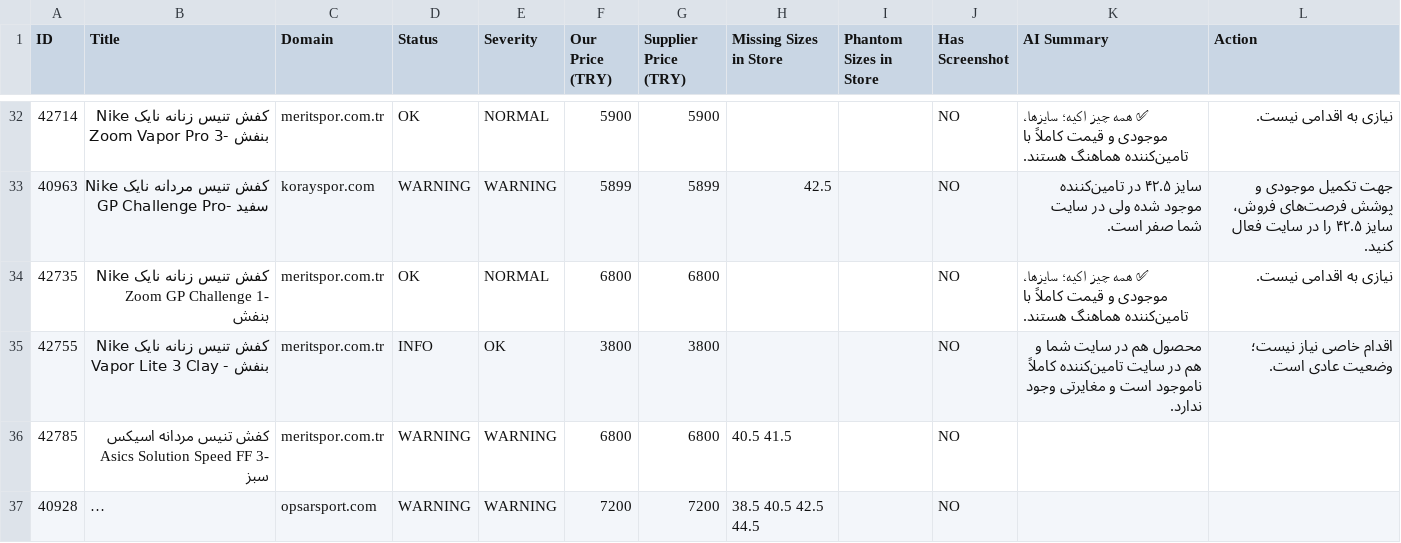
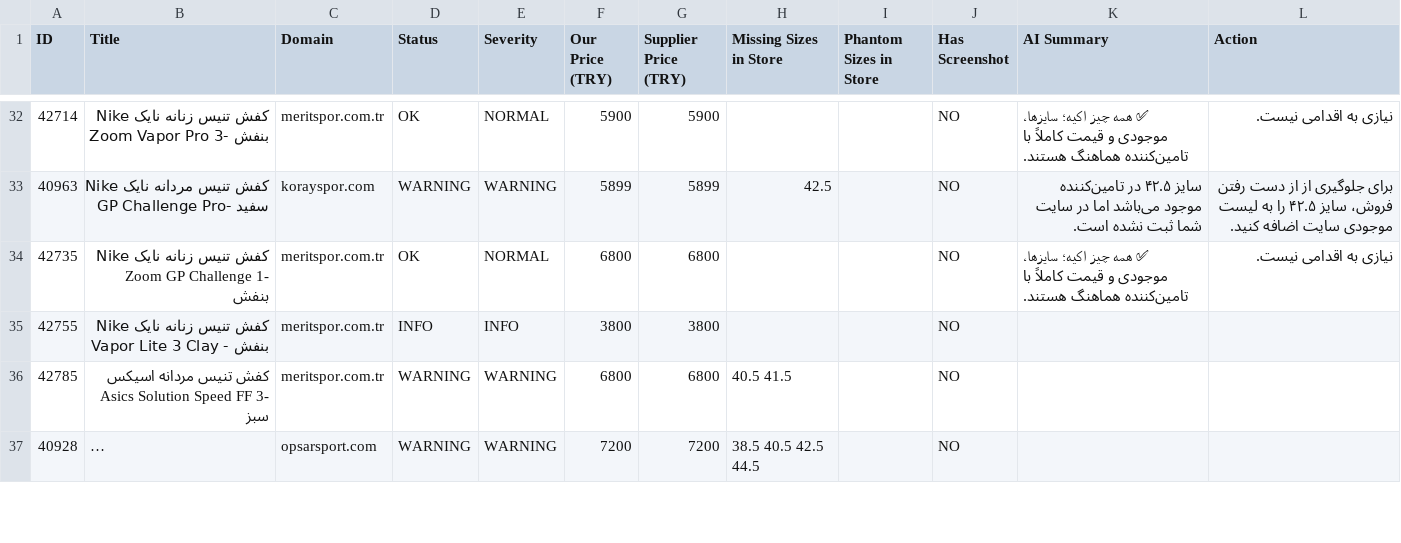
Before and after one commit to mehranyavari/woocommerce-stock-scraper, a CSV file: output/audit-report.csv, drawn as a sheet; only a part is shown, gaps mark what is left out; long unchanged cells end in …; the diff covers the shown part only.

```diff
--- a/output/audit-report.csv
+++ b/output/audit-report.csv
@@ -32,5 +32,5 @@ ID,Title,Domain,Status,Severity,Our Price (TRY),Supplier Price (TRY),Missing Siz
 42714,"کفش تنیس زنانه نایک Nike Zoom Vapor Pro 3- بنفش","meritspor.com.tr",OK,NORMAL,5900,5900,"","",NO,"✅ همه چیز اکیه؛ سایزها، موجودی و قیمت کاملاً با تامین‌کننده هماهنگ هستند.","نیازی به اقدامی نیست."
-40963,"کفش تنیس مردانه نایک Nike GP Challenge Pro- سفید","korayspor.com",WARNING,WARNING,5899,5899,"42.5","",NO,"سایز ۴۲.۵ در تامین‌کننده موجود شده ولی در سایت شما صفر است.","جهت تکمیل موجودی و پوشش فرصت‌های فروش، سایز ۴۲.۵ را در سایت فعال کنید."
+40963,"کفش تنیس مردانه نایک Nike GP Challenge Pro- سفید","korayspor.com",WARNING,WARNING,5899,5899,"42.5","",NO,"سایز ۴۲.۵ در تامین‌کننده موجود می‌باشد اما در سایت شما ثبت نشده است.","برای جلوگیری از از دست رفتن فروش، سایز ۴۲.۵ را به لیست موجودی سایت اضافه کنید."
 42735,"کفش تنیس زنانه نایک Nike Zoom GP Challenge 1- بنفش","meritspor.com.tr",OK,NORMAL,6800,6800,"","",NO,"✅ همه چیز اکیه؛ سایزها، موجودی و قیمت کاملاً با تامین‌کننده هماهنگ هستند.","نیازی به اقدامی نیست."
-42755,"کفش تنیس زنانه نایک Nike Vapor Lite 3 Clay - بنفش","meritspor.com.tr",INFO,OK,3800,3800,"","",NO,"محصول هم در سایت شما و هم در سایت تامین‌کننده کاملاً ناموجود است و مغایرتی وجود ندارد.","اقدام خاصی نیاز نیست؛ وضعیت عادی است."
+42755,"کفش تنیس زنانه نایک Nike Vapor Lite 3 Clay - بنفش","meritspor.com.tr",INFO,INFO,3800,3800,"","",NO,"",""
 42785,"کفش تنیس مردانه اسیکس Asics Solution Speed FF 3- سبز","meritspor.com.tr",WARNING,WARNING,6800,6800,"40.5 41.5","",NO,"",""
```
Also changed, not shown: 187 edited cells elsewhere in this file, 16 other files.
